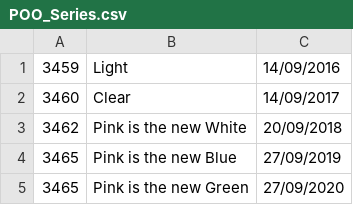
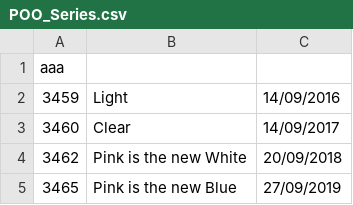
Before and after one commit to DisciplinasProgramacao/projetos_3_4_e_5-grupo-12, a CSV file: POO_Series.csv, drawn as a sheet; only a part is shown; the shorter side is filled out with more unchanged rows.

```diff
--- a/POO_Series.csv
+++ b/POO_Series.csv
@@ -1 +1,2 @@
+aaa
 3459;Light;14/09/2016
```
Also changed, not shown: 4 other files.
